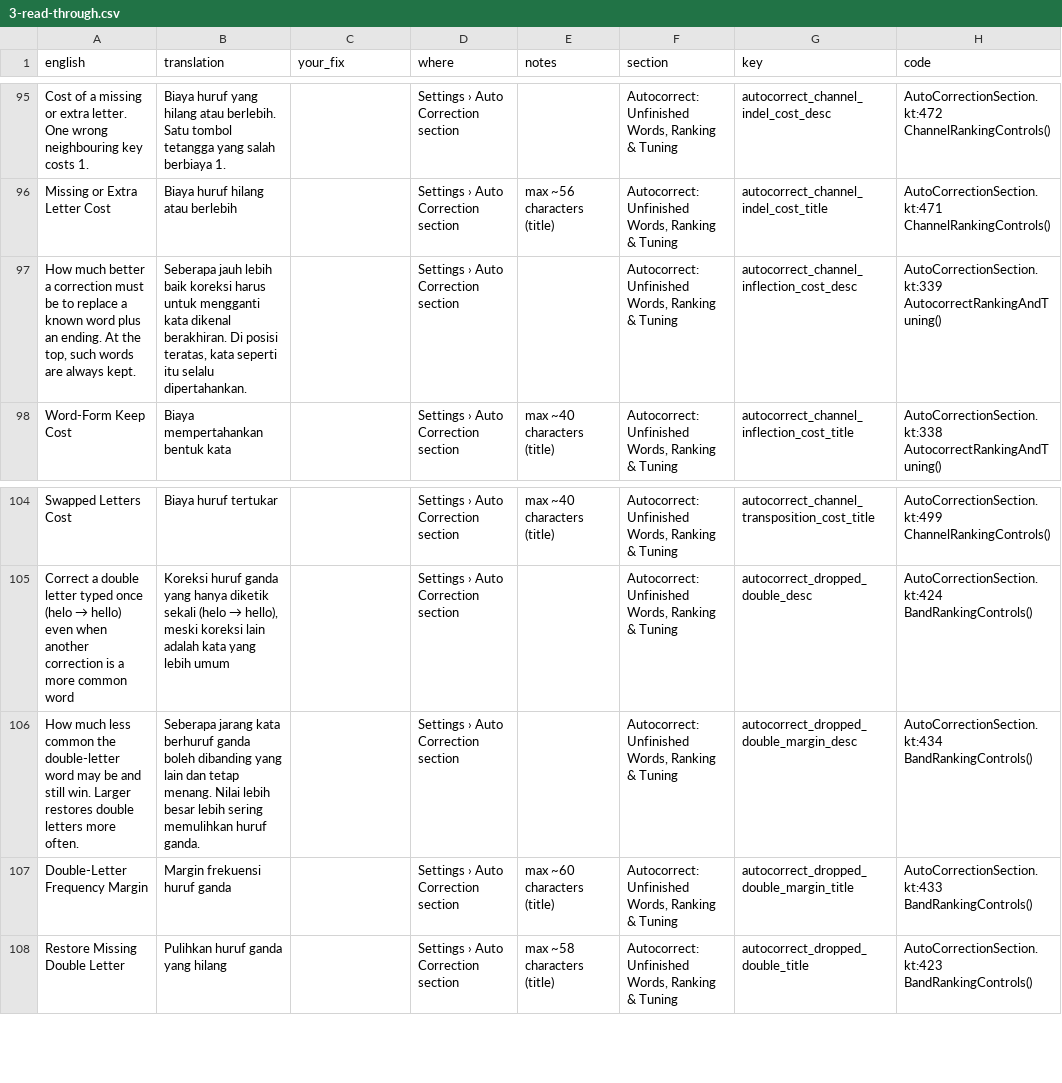
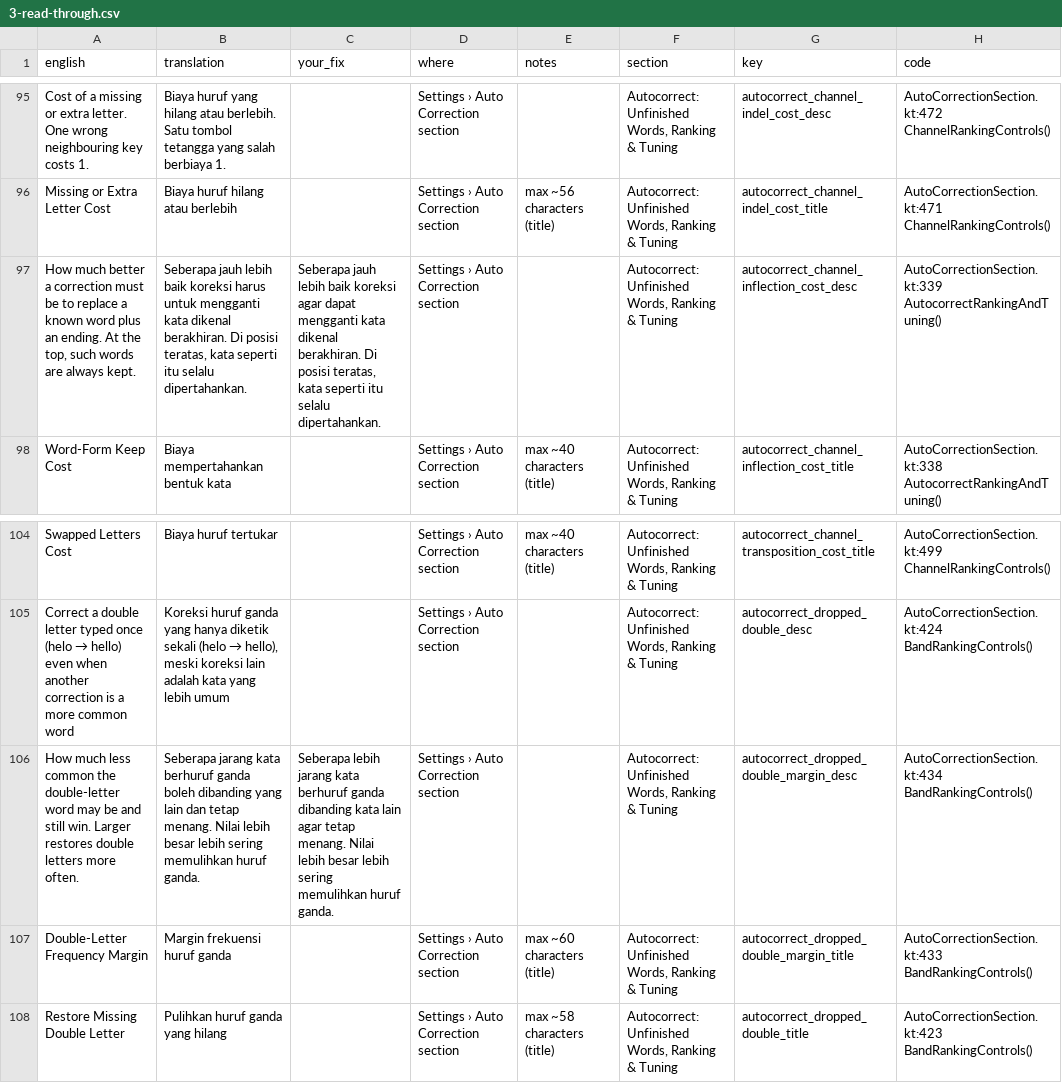
Before and after one commit to tribixbite/CleverKeys, a CSV file: docs/i18n/review/2026-11/in/3-read-through.csv, drawn as a sheet; only a part is shown, gaps mark what is left out.

```diff
--- a/docs/i18n/review/2026-11/in/3-read-through.csv
+++ b/docs/i18n/review/2026-11/in/3-read-through.csv
@@ -96,3 +96,3 @@ Cost of a missing or extra letter. One wrong neighbouring key costs 1.,Biaya hur
 Missing or Extra Letter Cost,Biaya huruf hilang atau berlebih,,Settings › Auto Correction section,max ~56 characters (title),"Autocorrect: Unfinished Words, Ranking & Tuning",autocorrect_channel_indel_cost_title,AutoCorrectionSection.kt:471 ChannelRankingControls()
-"How much better a correction must be to replace a known word plus an ending. At the top, such words are always kept.","Seberapa jauh lebih baik koreksi harus untuk mengganti kata dikenal berakhiran. Di posisi teratas, kata seperti itu selalu dipertahankan.",,Settings › Auto Correction section,,"Autocorrect: Unfinished Words, Ranking & Tuning",autocorrect_channel_inflection_cost_desc,AutoCorrectionSection.kt:339 AutocorrectRankingAndTuning()
+"How much better a correction must be to replace a known word plus an ending. At the top, such words are always kept.","Seberapa jauh lebih baik koreksi harus untuk mengganti kata dikenal berakhiran. Di posisi teratas, kata seperti itu selalu dipertahankan.","Seberapa jauh lebih baik koreksi agar dapat mengganti kata dikenal berakhiran. Di posisi teratas, kata seperti itu selalu dipertahankan.",Settings › Auto Correction section,,"Autocorrect: Unfinished Words, Ranking & Tuning",autocorrect_channel_inflection_cost_desc,AutoCorrectionSection.kt:339 AutocorrectRankingAndTuning()
 Word-Form Keep Cost,Biaya mempertahankan bentuk kata,,Settings › Auto Correction section,max ~40 characters (title),"Autocorrect: Unfinished Words, Ranking & Tuning",autocorrect_channel_inflection_cost_title,AutoCorrectionSection.kt:338 AutocorrectRankingAndTuning()
@@ -105,3 +105,3 @@ Swapped Letters Cost,Biaya huruf tertukar,,Settings › Auto Correction section,
 Correct a double letter typed once (helo → hello) even when another correction is a more common word,"Koreksi huruf ganda yang hanya diketik sekali (helo → hello), meski koreksi lain adalah kata yang lebih umum",,Settings › Auto Correction section,,"Autocorrect: Unfinished Words, Ranking & Tuning",autocorrect_dropped_double_desc,AutoCorrectionSection.kt:424 BandRankingControls()
-How much less common the double-letter word may be and still win. Larger restores double letters more often.,Seberapa jarang kata berhuruf ganda boleh dibanding yang lain dan tetap menang. Nilai lebih besar lebih sering memulihkan huruf ganda.,,Settings › Auto Correction section,,"Autocorrect: Unfinished Words, Ranking & Tuning",autocorrect_dropped_double_margin_desc,AutoCorrectionSection.kt:434 BandRankingControls()
+How much less common the double-letter word may be and still win. Larger restores double letters more often.,Seberapa jarang kata berhuruf ganda boleh dibanding yang lain dan tetap menang. Nilai lebih besar lebih sering memulihkan huruf ganda.,Seberapa lebih jarang kata berhuruf ganda dibanding kata lain agar tetap menang. Nilai lebih besar lebih sering memulihkan huruf ganda.,Settings › Auto Correction section,,"Autocorrect: Unfinished Words, Ranking & Tuning",autocorrect_dropped_double_margin_desc,AutoCorrectionSection.kt:434 BandRankingControls()
 Double-Letter Frequency Margin,Margin frekuensi huruf ganda,,Settings › Auto Correction section,max ~60 characters (title),"Autocorrect: Unfinished Words, Ranking & Tuning",autocorrect_dropped_double_margin_title,AutoCorrectionSection.kt:433 BandRankingControls()
```
Also changed, not shown: docs/i18n/review/2026-11/ja/3-read-through.csv, docs/i18n/review/2026-11/ko/3-read-through.csv, 13 other files.
